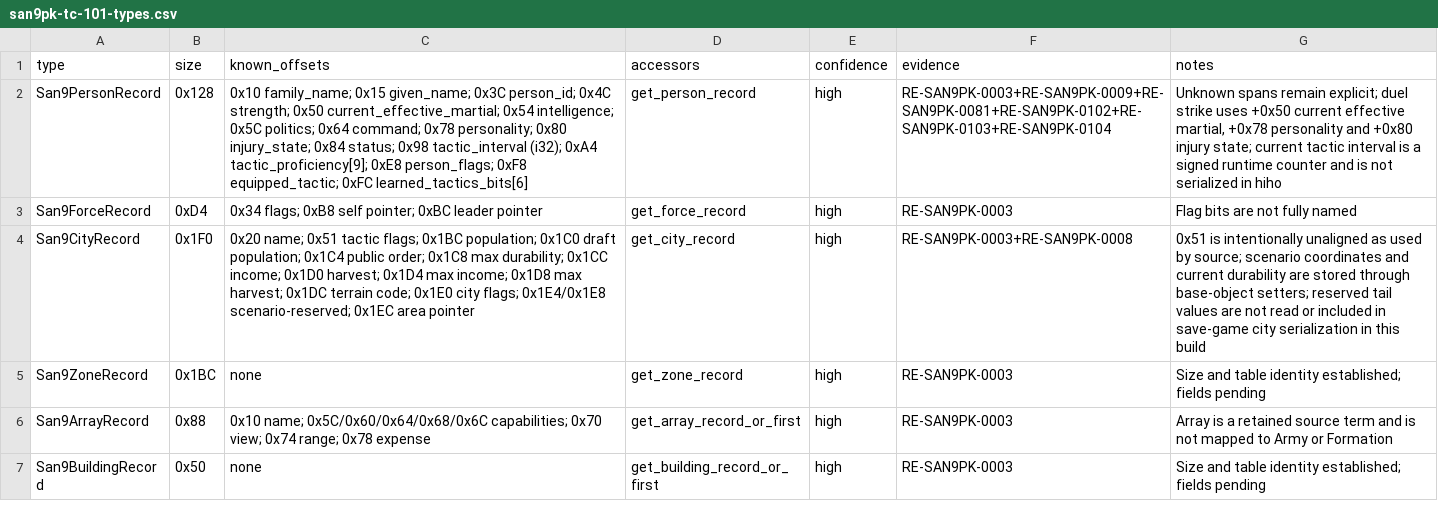
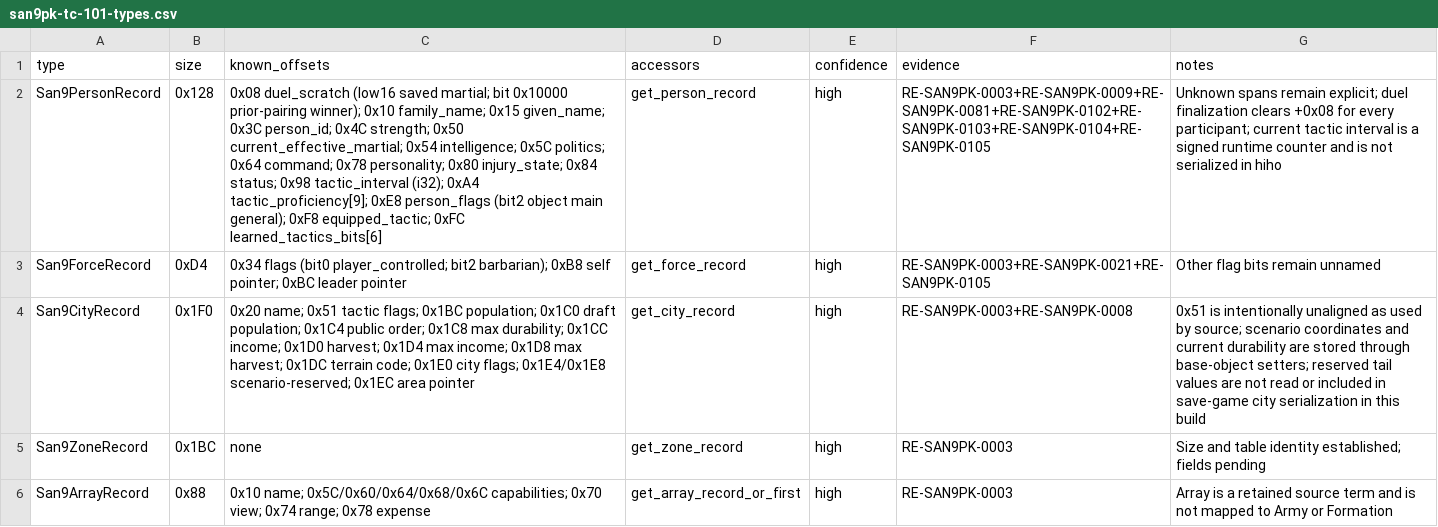
Before and after one commit to CtxPilot/san9-remake, a CSV file: research/symbols/san9pk-tc-101-types.csv, drawn as a sheet; only a part is shown; the shorter side is filled out with more unchanged rows; the diff names each change by its address in the sheet, - before the commit and + after, or states it on an @@ line.

```diff
--- a/research/symbols/san9pk-tc-101-types.csv
+++ b/research/symbols/san9pk-tc-101-types.csv
-C2 (known_offsets): 0x10 family_name; 0x15 given_name; 0x3C person_id; 0x4C strength; 0x50 current_effective_martial; 0x54 intelligence; 0x5C politics; 0x64 command; 0x78 personality; 0x80 injury_state; 0x84 status; 0x98 tactic_interval (i32); 0xA4 tactic_proficiency[9]; 0xE8 person_flags; 0xF8 equipped_tactic;…
+C2 (known_offsets): 0x08 duel_scratch (low16 saved martial; bit 0x10000 prior-pairing winner); 0x10 family_name; 0x15 given_name; 0x3C person_id; 0x4C strength; 0x50 current_effective_martial; 0x54 intelligence; 0x5C politics; 0x64 command; 0x78 personality; 0x80 injury_state; 0x84 status; 0x98 tactic_interval (i32); 0xA4 tactic_proficiency[9]; 0xE8 person_flags (bit2 object main general); 0xF8 equipped_tactic;…
-F2 (evidence): RE-SAN9PK-0003+RE-SAN9PK-0009+RE-SAN9PK-0081+RE-SAN9PK-0102+RE-SAN9PK-0103+RE-SAN9PK-0104
+F2 (evidence): RE-SAN9PK-0003+RE-SAN9PK-0009+RE-SAN9PK-0081+RE-SAN9PK-0102+RE-SAN9PK-0103+RE-SAN9PK-0104+RE-SAN9PK-0105
-G2 (notes): …explicit; duel strike uses +0x50 current effective martial, +0x78 personality and +0x80 injury state; current tactic…
+G2 (notes): …explicit; duel finalization clears +0x08 for every participant; current tactic…
-C3 (known_offsets): 0x34 flags; 0xB8 self…
+C3 (known_offsets): 0x34 flags (bit0 player_controlled; bit2 barbarian); 0xB8 self…
-F3 (evidence): RE-SAN9PK-0003
+F3 (evidence): RE-SAN9PK-0003+RE-SAN9PK-0021+RE-SAN9PK-0105
-G3 (notes): Flag bits are not fully named
+G3 (notes): Other flag bits remain unnamed
```
Also changed, not shown: research/symbols/san9pk-tc-101.csv, 2 other files.
